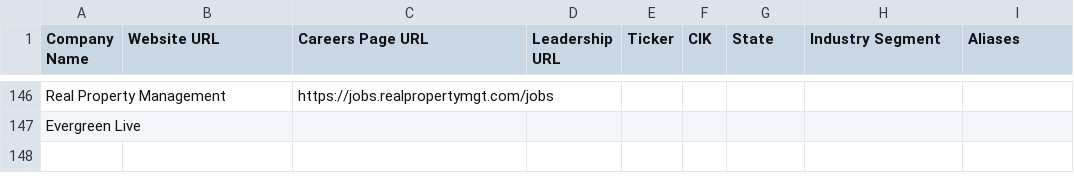
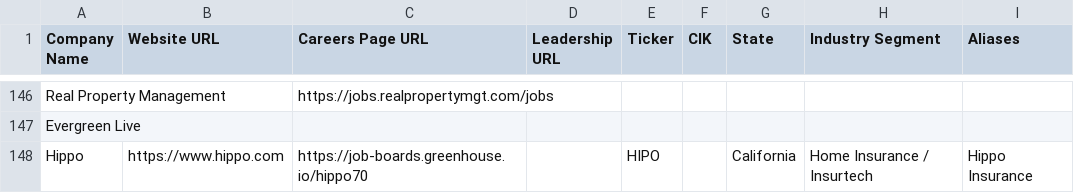
Before and after one commit to eh2homes-dot/syndeo-jobsearch, a CSV file: config/companies.csv, drawn as a sheet; only a part is shown, gaps mark what is left out; the diff names each change by its address in the sheet, - before the commit and + after, or states it on an @@ line.

```diff
--- a/config/companies.csv
+++ b/config/companies.csv
+row 148: Hippo | https://www.hippo.com | https://job-boards.greenhouse.io/hippo70 |  | HIPO |  | California | Home Insurance / Insurtech | Hippo Insurance
```
Also changed, not shown: leads/founders.csv, 1 other file.
